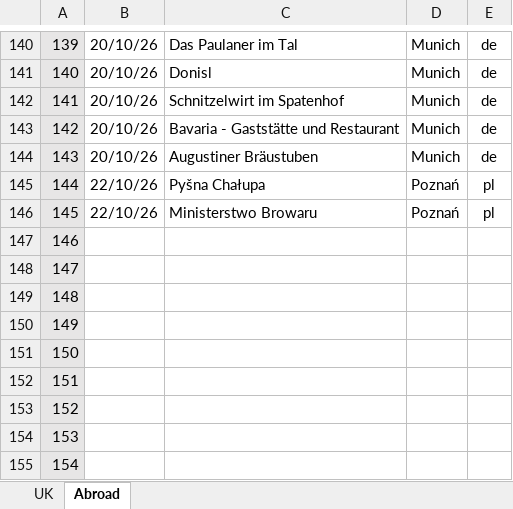
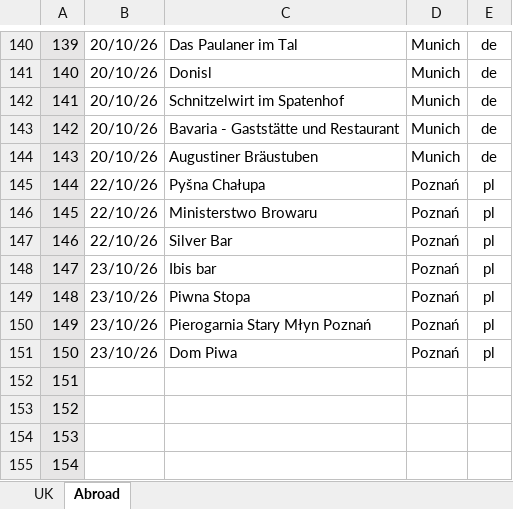
Before and after one commit to dwjhaines/WebSite, an Excel workbook: pubs/2026 Pubs.xlsx, sheet Abroad, drawn as a sheet; only a part is shown, gaps mark what is left out; values as stored, in another font and other column widths than the file's, no borders; the diff names each change by its address in the sheet, - before the commit and + after, or states it on an @@ line.

```diff
--- a/pubs/2026 Pubs.xlsx (sheet Abroad)
+++ b/pubs/2026 Pubs.xlsx (sheet Abroad)
-B147: (empty)
+B147: 22/10/26
-C147: (empty)
+C147: Silver Bar
-D147:D151: (empty)
+D147:D151: Poznań
-E147:E151: (empty)
+E147:E151: pl
-B148:B151: (empty)
+B148:B151: 23/10/26
-C148: (empty)
+C148: Ibis bar
-C149: (empty)
+C149: Piwna Stopa
-C150: (empty)
+C150: Pierogarnia Stary Młyn Poznań
-C151: (empty)
+C151: Dom Piwa
```
Also changed, not shown: sheet UK, 3 other files.
